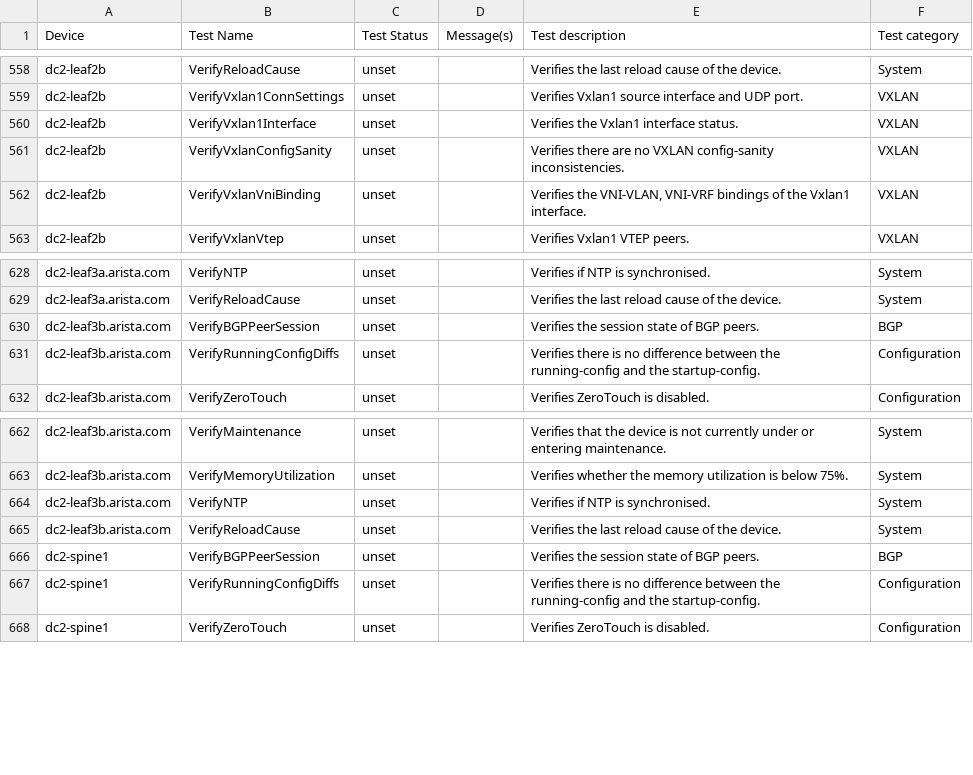
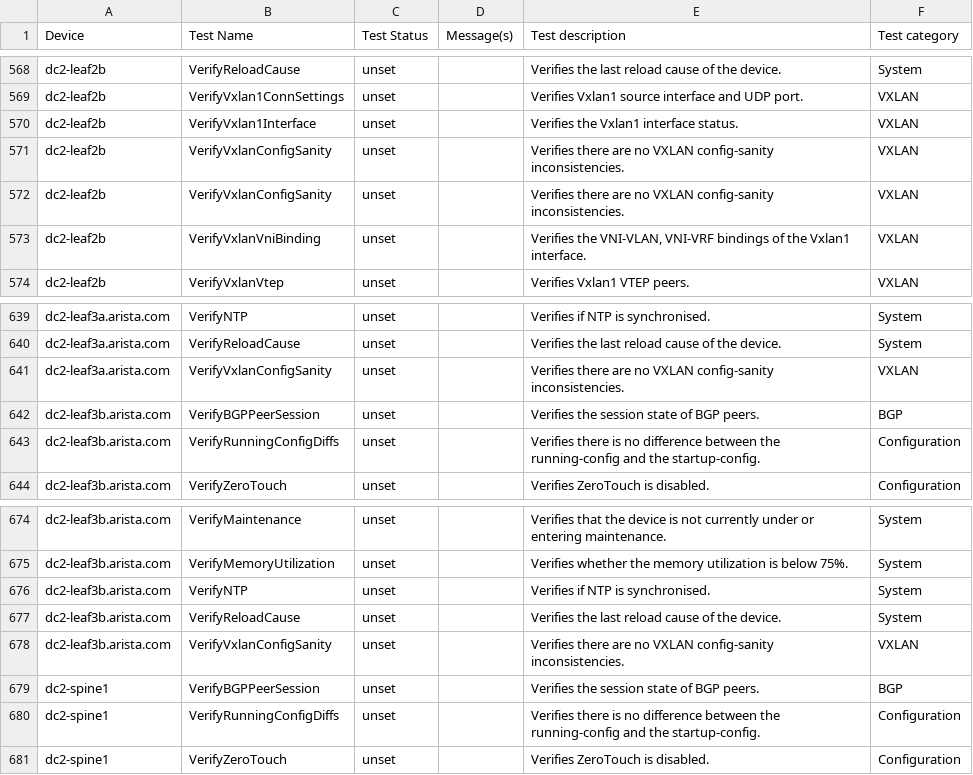
Before and after one commit to cnoel490/literate-journey, a CSV file: ansible_collections/arista/avd/molecule/anta_runner/anta/reports/default_run/anta_report.csv, drawn as a sheet; only a part is shown, gaps mark what is left out; the diff covers the shown part only; the diff names each change by its address in the sheet, - before the commit and + after, or states it on an @@ line.

```diff
--- a/ansible_collections/arista/avd/molecule/anta_runner/anta/reports/default_run/anta_report.csv
+++ b/ansible_collections/arista/avd/molecule/anta_runner/anta/reports/default_run/anta_report.csv
+row 571: dc2-leaf2b | VerifyVxlanConfigSanity | unset |  | Verifies there are no VXLAN config-sanity inconsistencies. | VXLAN
+row 641: dc2-leaf3a.arista.com | VerifyVxlanConfigSanity | unset |  | Verifies there are no VXLAN config-sanity inconsistencies. | VXLAN
+row 678: dc2-leaf3b.arista.com | VerifyVxlanConfigSanity | unset |  | Verifies there are no VXLAN config-sanity inconsistencies. | VXLAN
```
Also changed, not shown: 10 added rows elsewhere in this file, ansible_collections/arista/avd/molecule/anta_runner/anta/reports/allow_bgp_vrfs_run/anta_report.csv, ansible_collections/arista/avd/molecule/anta_runner/anta/reports/filtered_run/anta_report.csv, 50 other files.
